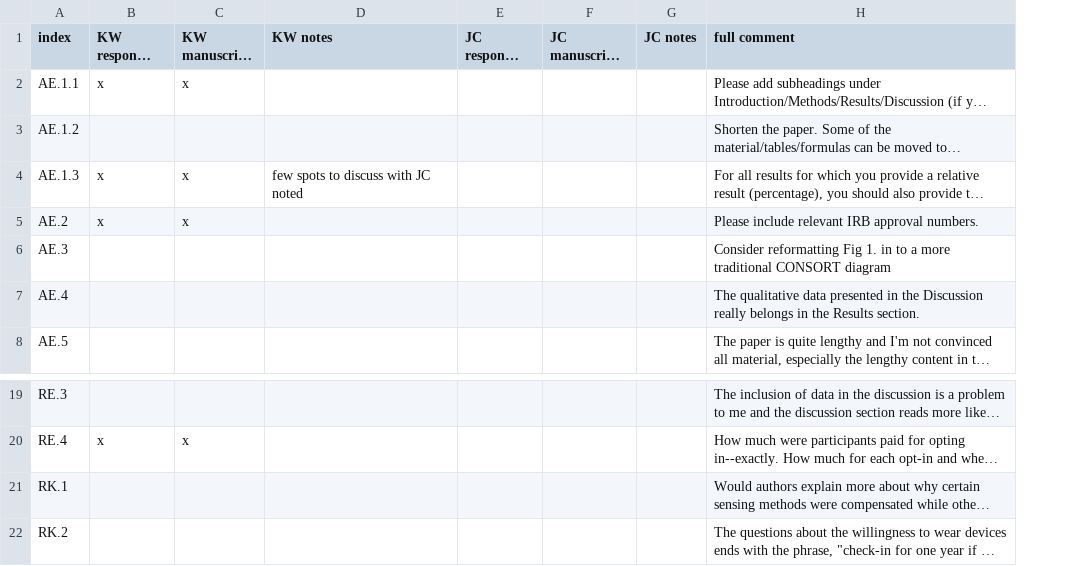
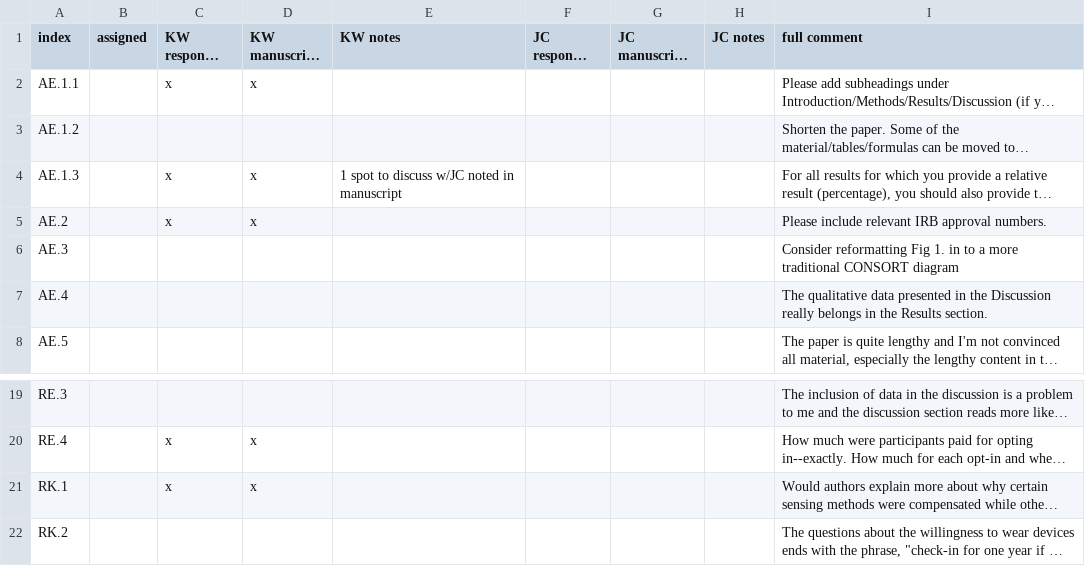
Before and after one commit to seschneck/risk_archive_2023_1121, a CSV file: burden/manuscript/submission_2/reviewer_response_tracker.csv, drawn as a sheet; only a part is shown, gaps mark what is left out; long unchanged cells end in …; addresses are those after the commit; the diff names each change by its address in the sheet, - before the commit and + after, or states it on an @@ line.

Commit message:
assigns JC burden edits

```diff
--- a/burden/manuscript/submission_2/reviewer_response_tracker.csv
+++ b/burden/manuscript/submission_2/reviewer_response_tracker.csv
+column B (assigned), empty
-E4 (KW notes): few spots to discuss with JC noted
+E4 (KW notes): 1 spot to discuss w/JC noted in manuscript
-C21 (KW response drafted): (empty)
+C21 (KW response drafted): x
-D21 (KW manuscript edited): (empty)
+D21 (KW manuscript edited): x
```
Also changed, not shown: 2 other files.
